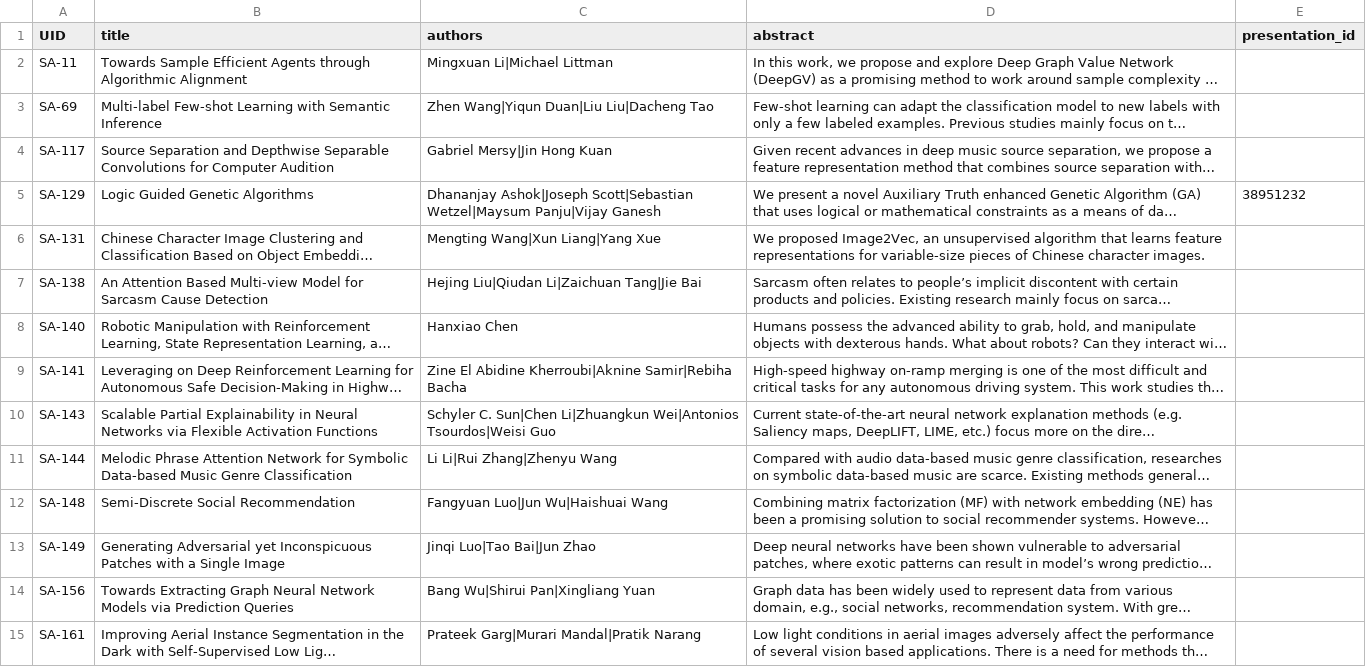
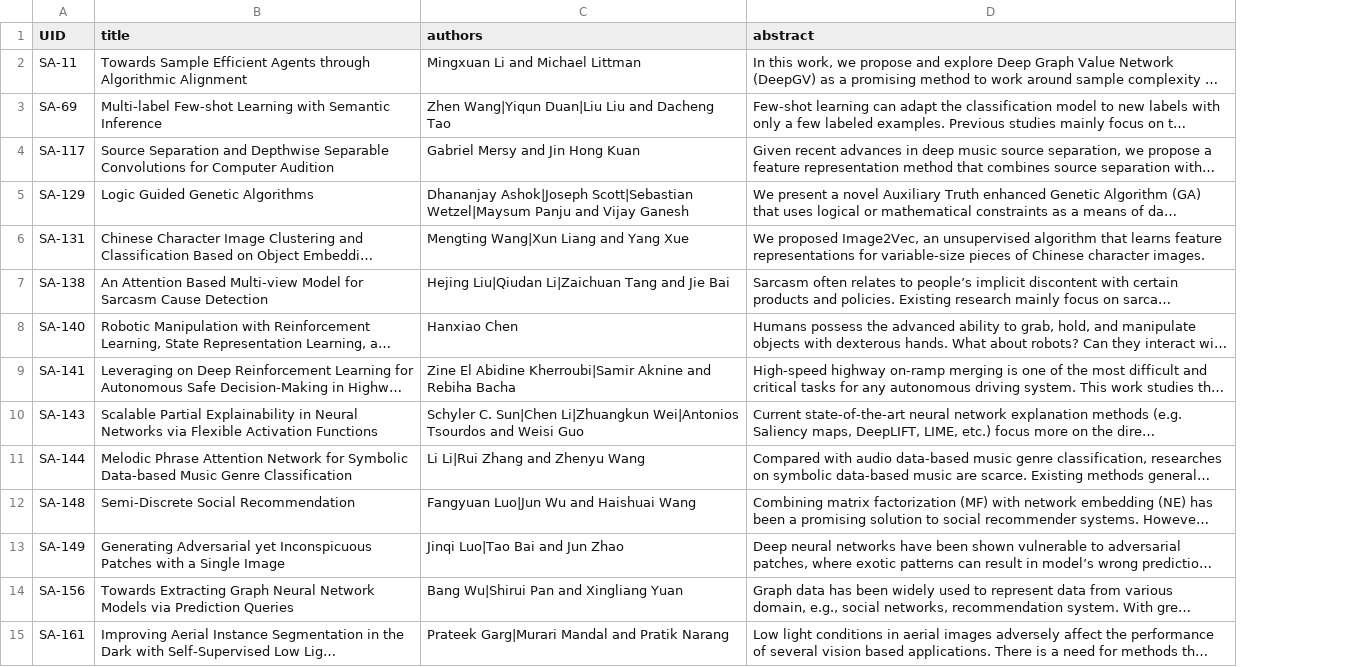
Before and after one commit to teddylfwu/AAAI21-Virtual-Conference, a CSV file: sitedata/Student Abstracts_papers.csv, drawn as a sheet; only a part is shown; long unchanged cells end in …; the diff covers the shown part only; the diff names each change by its address in the sheet, - before the commit and + after, or states it on an @@ line.

Commit message:
Revert "Feature papers"

```diff
--- a/sitedata/Student Abstracts_papers.csv
+++ b/sitedata/Student Abstracts_papers.csv
-column E (presentation_id), row 5: 38951232
-C2 (authors): Mingxuan Li|Michael Littman
+C2 (authors): Mingxuan Li and Michael Littman
-C3 (authors): Zhen Wang|Yiqun Duan|Liu Liu|Dacheng Tao
+C3 (authors): Zhen Wang|Yiqun Duan|Liu Liu and Dacheng Tao
-C4 (authors): Gabriel Mersy|Jin Hong Kuan
+C4 (authors): Gabriel Mersy and Jin Hong Kuan
-C5 (authors): …Scott|Sebastian Wetzel|Maysum Panju|Vijay Ganesh
+C5 (authors): …Scott|Sebastian Wetzel|Maysum Panju and Vijay Ganesh
-C6 (authors): Mengting Wang|Xun Liang|Yang Xue
+C6 (authors): Mengting Wang|Xun Liang and Yang Xue
-C7 (authors): Hejing Liu|Qiudan Li|Zaichuan Tang|Jie Bai
+C7 (authors): Hejing Liu|Qiudan Li|Zaichuan Tang and Jie Bai
-C9 (authors): …El Abidine Kherroubi|Aknine Samir|Rebiha Bacha
+C9 (authors): …El Abidine Kherroubi|Samir Aknine and Rebiha Bacha
-C10 (authors): …Li|Zhuangkun Wei|Antonios Tsourdos|Weisi Guo
+C10 (authors): …Li|Zhuangkun Wei|Antonios Tsourdos and Weisi Guo
-C11 (authors): Li Li|Rui Zhang|Zhenyu Wang
+C11 (authors): Li Li|Rui Zhang and Zhenyu Wang
-C12 (authors): Fangyuan Luo|Jun Wu|Haishuai Wang
+C12 (authors): Fangyuan Luo|Jun Wu and Haishuai Wang
-C13 (authors): Jinqi Luo|Tao Bai|Jun Zhao
+C13 (authors): Jinqi Luo|Tao Bai and Jun Zhao
-C14 (authors): Bang Wu|Shirui Pan|Xingliang Yuan
+C14 (authors): Bang Wu|Shirui Pan and Xingliang Yuan
-C15 (authors): Prateek Garg|Murari Mandal|Pratik Narang
+C15 (authors): Prateek Garg|Murari Mandal and Pratik Narang
```
Also changed, not shown: 111 edited cells elsewhere in this file, sitedata/AI for Social Impact Track_papers.csv, sitedata/Demos_papers.csv, 14 other files.
